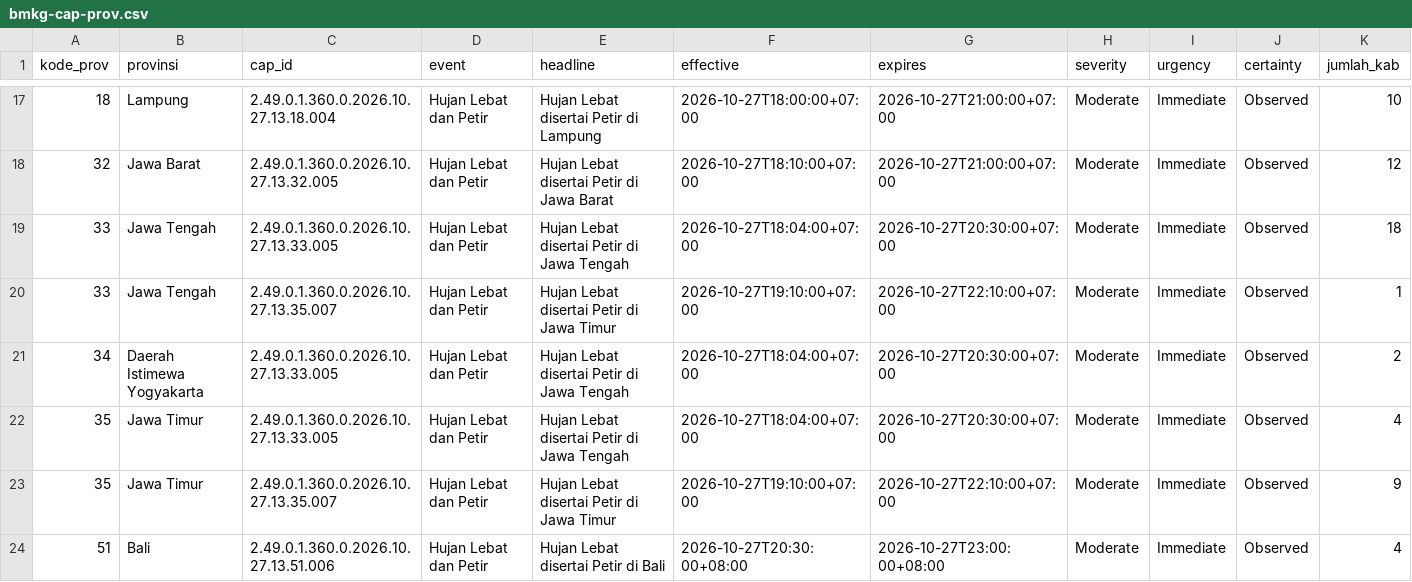
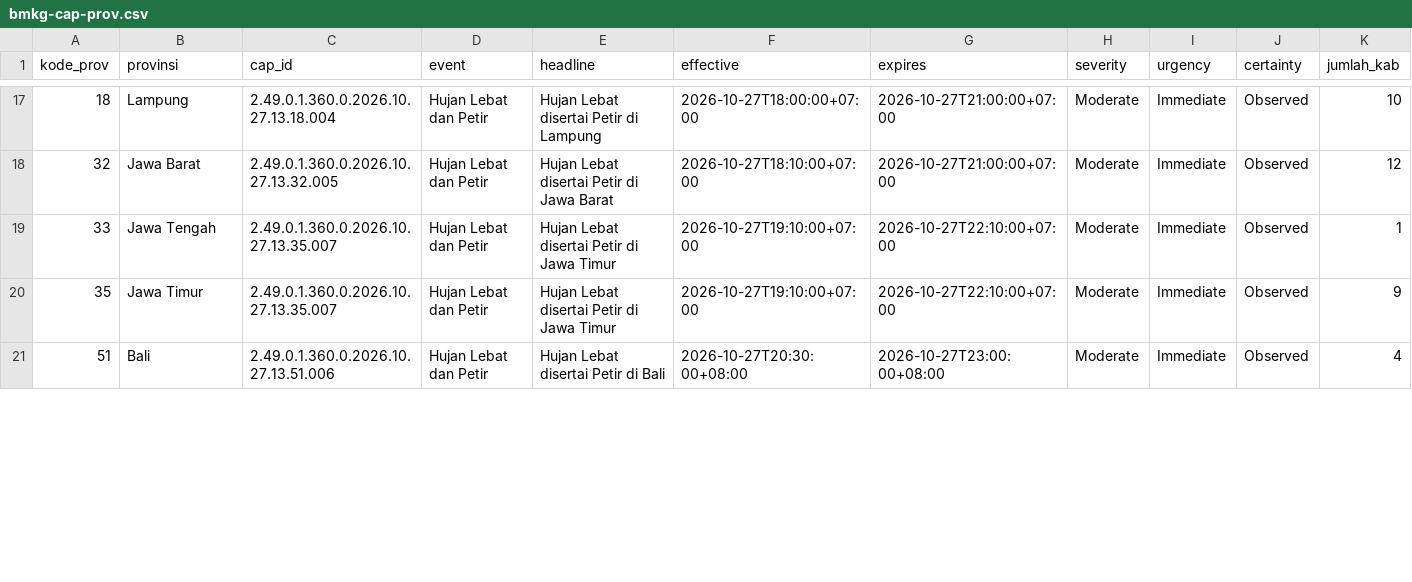
Before and after one commit to pantau-bencana/karhutla-dashboard, a CSV file: data/live/bmkg-cap-prov.csv, drawn as a sheet; only a part is shown, gaps mark what is left out; removed rows and columns are numbered as before the commit, all else as after; rows hold the shown columns only; the diff covers the shown part only; the diff names each change by its address in the sheet, - before the commit and + after, or states it on an @@ line.

```diff
--- a/data/live/bmkg-cap-prov.csv
+++ b/data/live/bmkg-cap-prov.csv
-row 19: 33 | Jawa Tengah | 2.49.0.1.360.0.2026.10.27.13.33.005 | Hujan Lebat dan Petir | Hujan Lebat disertai Petir di Jawa Tengah | 2026-10-27T18:04:00+07:00 | 2026-10-27T20:30:00+07:00 | Moderate | Immediate | Observed | 18
-row 21: 34 | Daerah Istimewa Yogyakarta | 2.49.0.1.360.0.2026.10.27.13.33.005 | Hujan Lebat dan Petir | Hujan Lebat disertai Petir di Jawa Tengah | 2026-10-27T18:04:00+07:00 | 2026-10-27T20:30:00+07:00 | Moderate | Immediate | Observed | 2
-row 22: 35 | Jawa Timur | 2.49.0.1.360.0.2026.10.27.13.33.005 | Hujan Lebat dan Petir | Hujan Lebat disertai Petir di Jawa Tengah | 2026-10-27T18:04:00+07:00 | 2026-10-27T20:30:00+07:00 | Moderate | Immediate | Observed | 4
```
Also changed, not shown: 1 added row, 2 removed rows and 28 edited cells elsewhere in this file, data/live/bmkg-cap.csv, data/live/gfwed-kabupaten.csv, 14 other files.
